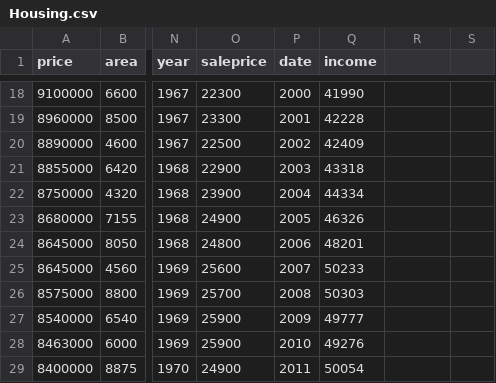
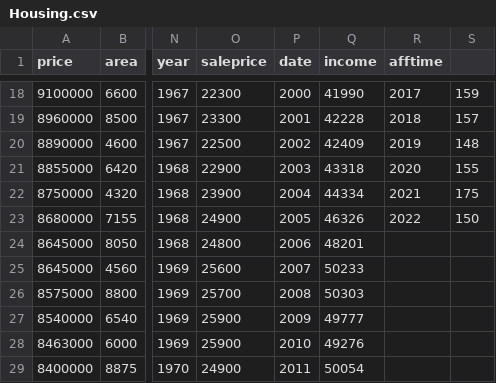
Before and after one commit to Edidas02/cs416, a CSV file: Housing.csv, drawn as a sheet; only a part is shown, gaps mark what is left out; the diff covers the shown part only; the diff names each change by its address in the sheet, - before the commit and + after, or states it on an @@ line.

```diff
--- a/Housing.csv
+++ b/Housing.csv
-R1: (empty)
+R1: afftime
-R18 (afftime): (empty)
+R18 (afftime): 2017
-S18: (empty)
+S18: 159
-R19 (afftime): (empty)
+R19 (afftime): 2018
-S19: (empty)
+S19: 157
-R20 (afftime): (empty)
+R20 (afftime): 2019
-S20: (empty)
+S20: 148
-R21 (afftime): (empty)
+R21 (afftime): 2020
-S21: (empty)
+S21: 155
-R22 (afftime): (empty)
+R22 (afftime): 2021
-S22: (empty)
+S22: 175
-R23 (afftime): (empty)
+R23 (afftime): 2022
-S23: (empty)
+S23: 150
```
Also changed, not shown: 32 edited cells elsewhere in this file, 2 other files.
